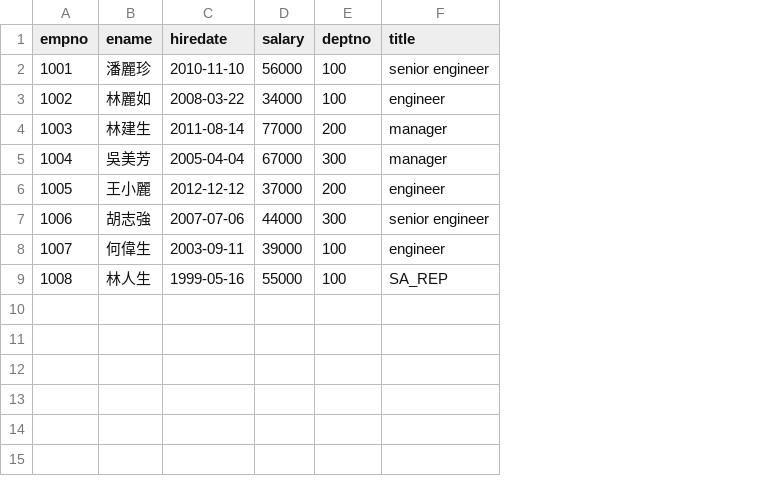
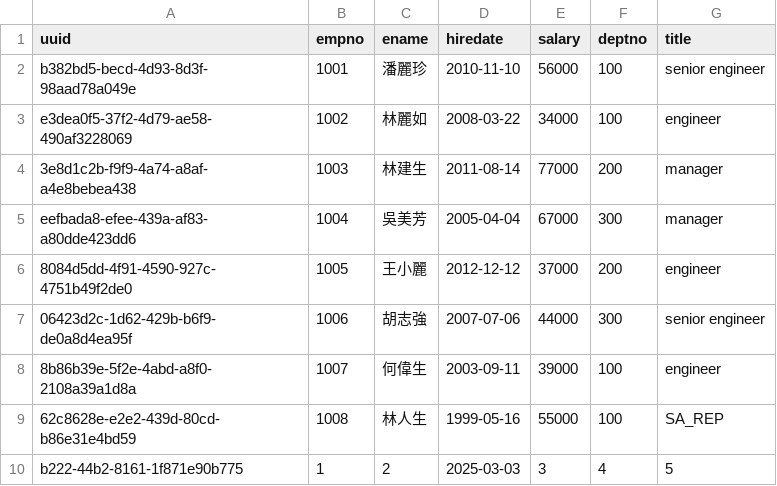
Before and after one commit to Towkai/MEME50, a CSV file: Nodejs/homework/employee.csv, drawn as a sheet; the diff names each change by its address in the sheet, - before the commit and + after, or states it on an @@ line.

Commit message:
[Modify]Nodejs作業，全部列表新增編輯模式(未完成)

```diff
--- a/Nodejs/homework/employee.csv
+++ b/Nodejs/homework/employee.csv
+column A (uuid), rows 2-9: b382bd5-becd-4d93-8d3f-98aad78a049e | e3dea0f5-37f2-4d79-ae58-490af3228069 | 3e8d1c2b-f9f9-4a74-a8af-a4e8bebea438 | eefbada8-efee-439a-af83-a80dde423dd6 | 8084d5dd-4f91-4590-927c-4751b49f2de0 | 06423d2c-1d62-429b-b6f9-de0a8d4ea95f | 8b86b39e-5f2e-4abd-a8f0-2108a39a1d8a | 62c8628e-e2e2-439d-80cd-b86e31e4bd59
+row 10: b222-44b2-8161-1f871e90b775 | 1 | 2 | 2025-03-03 | 3 | 4 | 5
```
Also changed, not shown: 6 other files.
